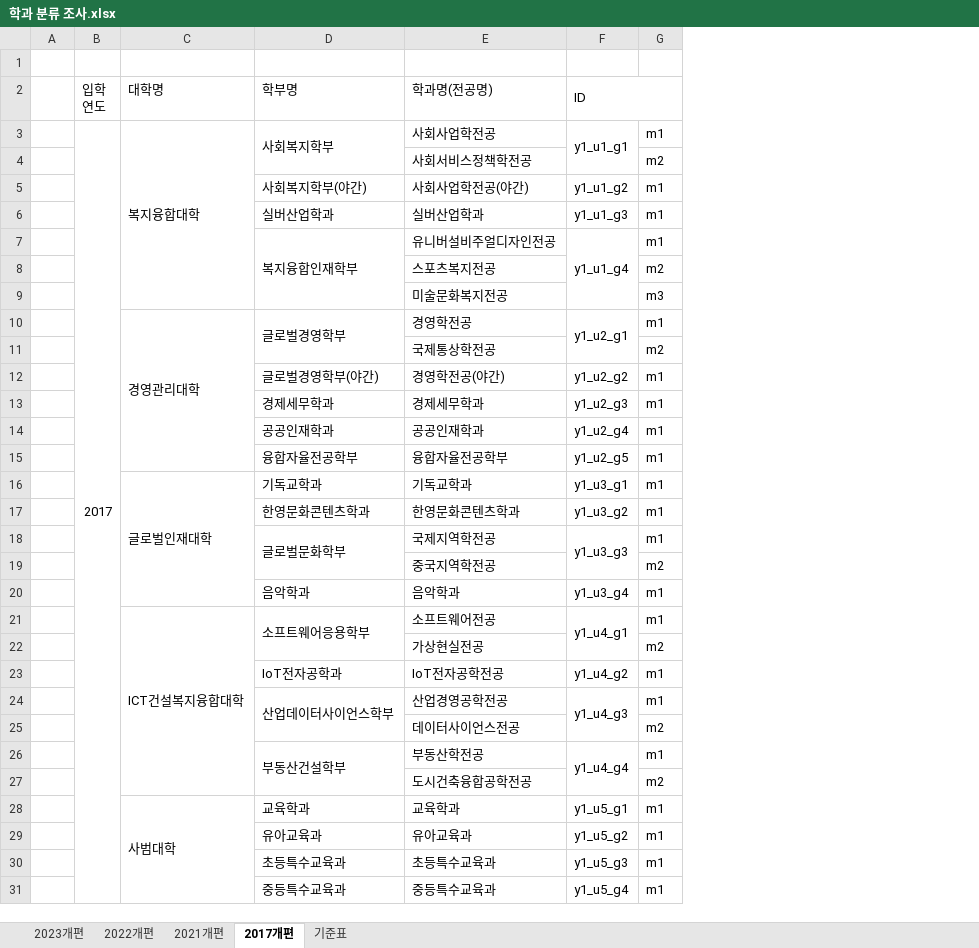
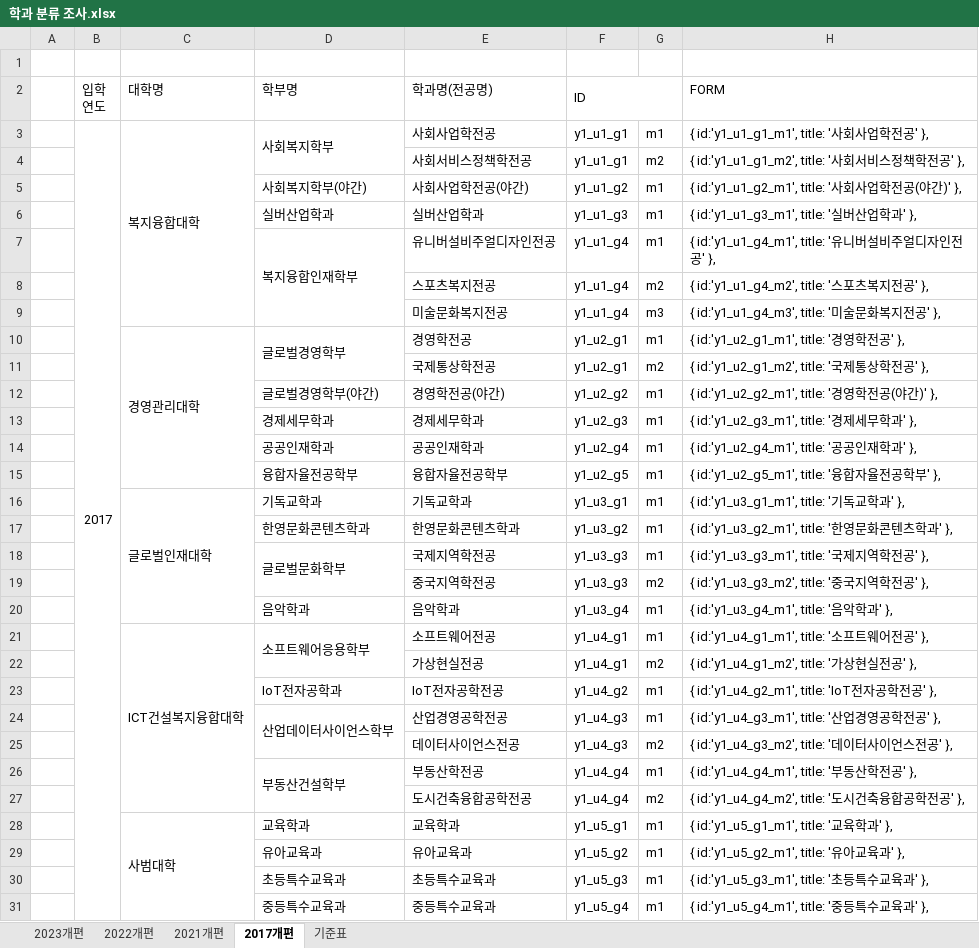
Before and after one commit to rogi-rogi/KNU_Graduation_Guidance, an Excel workbook: public/assets/temp/학과 분류 조사.xlsx, sheet 2017개편, drawn as a sheet; only a part is shown; values as stored, in another font and other column widths than the file's, no cell formats; removed rows and columns are numbered as before the commit, all else as after; the diff names each change by its address in the sheet, - before the commit and + after, or states it on an @@ line.

```diff
--- a/public/assets/temp/학과 분류 조사.xlsx (sheet 2017개편)
+++ b/public/assets/temp/학과 분류 조사.xlsx (sheet 2017개편)
+column H (FORM), rows 3-31: { id:'y1_u1_g1_m1', title: '사회사업학전공' }, | { id:'y1_u1_g1_m2', title: '사회서비스정책학전공' }, | { id:'y1_u1_g2_m1', title: '사회사업학전공(야간)' }, | { id:'y1_u1_g3_m1', title: '실버산업학과' }, | { id:'y1_u1_g4_m1', title: '유니버설비주얼디자인전공' }, | { id:'y1_u1_g4_m2', title: '스포츠복지전공' }, | { id:'y1_u1_g4_m3', title: '미술문화복지전공' }, | { id:'y1_u2_g1_m1', title: '경영학전공' }, | { id:'y1_u2_g1_m2', title: '국제통상학전공' }, | { id:'y1_u2_g2_m1', title: '경영학전공(야간)' }, | { id:'y1_u2_g3_m1', title: '경제세무학과' }, | { id:'y1_u2_g4_m1', title: '공공인재학과' }, | { id:'y1_u2_g5_m1', title: '융합자율전공학부' }, | { id:'y1_u3_g1_m1', title: '기독교학과' }, | { id:'y1_u3_g2_m1', title: '한영문화콘텐츠학과' }, | { id:'y1_u3_g3_m1', title: '국제지역학전공' }, | { id:'y1_u3_g3_m2', title: '중국지역학전공' }, | { id:'y1_u3_g4_m1', title: '음악학과' }, | { id:'y1_u4_g1_m1', title: '소프트웨어전공' }, | { id:'y1_u4_g1_m2', title: '가상현실전공' }, | { id:'y1_u4_g2_m1', title: 'IoT전자공학전공' }, | { id:'y1_u4_g3_m1', title: '산업경영공학전공' }, | { id:'y1_u4_g3_m2', title: '데이터사이언스전공' }, | { id:'y1_u4_g4_m1', title: '부동산학전공' }, | { id:'y1_u4_g4_m2', title: '도시건축융합공학전공' }, | { id:'y1_u5_g1_m1', title: '교육학과' }, | { id:'y1_u5_g2_m1', title: '유아교육과' }, | { id:'y1_u5_g3_m1', title: '초등특수교육과' }, | { id:'y1_u5_g4_m1', title: '중등특수교육과' },
-F3:F4 merged
-F4 (ID): (empty)
+F4 (ID): y1_u1_g1
-F7:F9 merged
-F8:F9 (ID): (empty)
+F8:F9 (ID): y1_u1_g4
-F10:F11 merged
-F11 (ID): (empty)
+F11 (ID): y1_u2_g1
-F18:F19 merged
-F19 (ID): (empty)
+F19 (ID): y1_u3_g3
-F21:F22 merged
-F22 (ID): (empty)
+F22 (ID): y1_u4_g1
-F24:F25 merged
-F25 (ID): (empty)
+F25 (ID): y1_u4_g3
-F26:F27 merged
-F27 (ID): (empty)
+F27 (ID): y1_u4_g4
```
Also changed, not shown: sheet 2022개편, sheet 2023개편, sheet 2021개편, cell formats, 1 other file.
